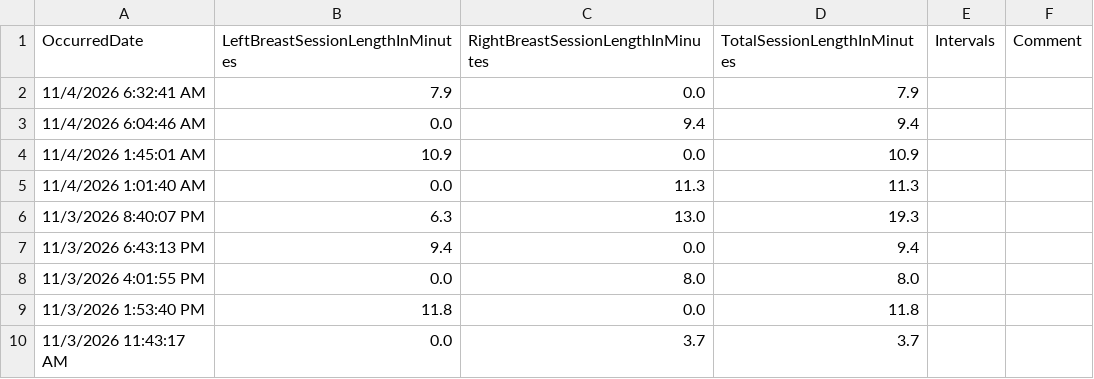
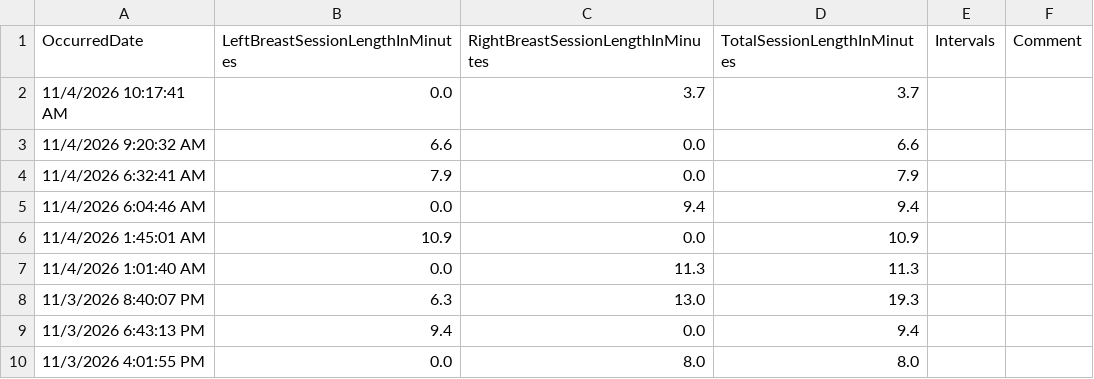
Before and after one commit to khyche-ops/Logan-Dashboard, a CSV file: LoganBreastFeeding.csv, drawn as a sheet; only a part is shown; the shorter side is filled out with more unchanged rows; the diff names each change by its address in the sheet, - before the commit and + after, or states it on an @@ line.

Commit message:
Update LoganBreastFeeding.csv from ParentLove

```diff
--- a/LoganBreastFeeding.csv
+++ b/LoganBreastFeeding.csv
+row 2: 11/4/2026 10:17:41 AM | 0.0 | 3.7 | 3.7
+row 3: 11/4/2026 9:20:32 AM | 6.6 | 0.0 | 6.6
```
